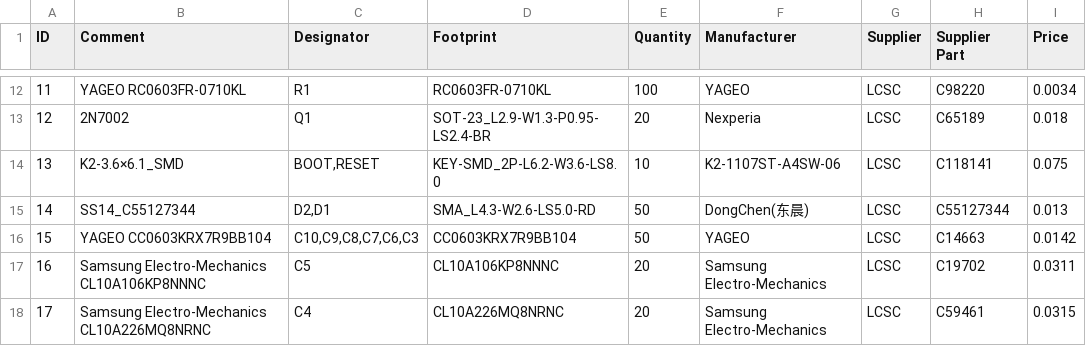
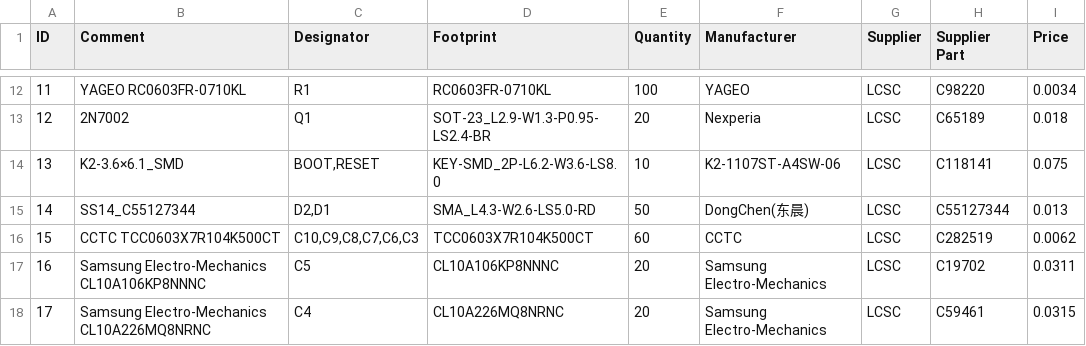
Before and after one commit to ahnaafjim/Half-life-drone-project, a CSV file: bom/BOM_New-Project_2026-10-13.csv, drawn as a sheet; only a part is shown, gaps mark what is left out; the diff names each change by its address in the sheet, - before the commit and + after, or states it on an @@ line.

Commit message:
Add files via upload

```diff
--- a/bom/BOM_New-Project_2026-10-13.csv
+++ b/bom/BOM_New-Project_2026-10-13.csv
-B16 (Comment): YAGEO CC0603KRX7R9BB104
+B16 (Comment): CCTC TCC0603X7R104K500CT
-D16 (Footprint): CC0603KRX7R9BB104
+D16 (Footprint): TCC0603X7R104K500CT
-E16 (Quantity): 50
+E16 (Quantity): 60
-F16 (Manufacturer): YAGEO
+F16 (Manufacturer): CCTC
-H16 (Supplier Part): C14663
+H16 (Supplier Part): C282519
-I16 (Price): 0.0142
+I16 (Price): 0.0062
```
